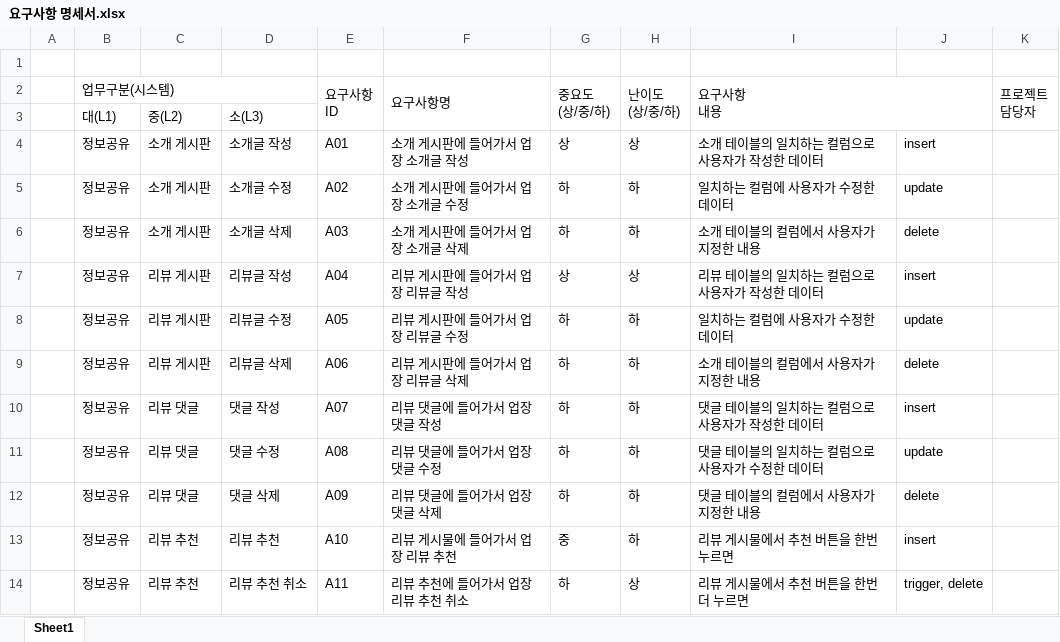
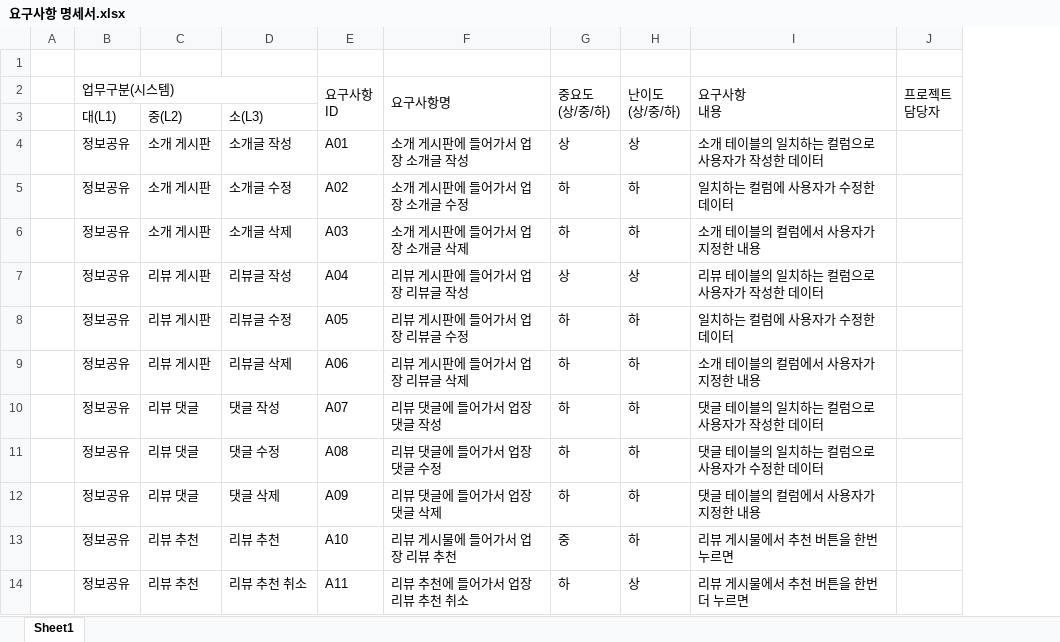
Before and after one commit to chosoobin37/HW-BEYOND-SW, an Excel workbook: WLOP_project01/요구사항 명세서.xlsx, sheet Sheet1, drawn as a sheet; only a part is shown; values as stored, in another font and other column widths than the file's, no borders; the diff names each change by its address in the sheet, - before the commit and + after, or states it on an @@ line.

Commit message:
01/12 WLOP doc edit

```diff
--- a/WLOP_project01/요구사항 명세서.xlsx (sheet Sheet1)
+++ b/WLOP_project01/요구사항 명세서.xlsx (sheet Sheet1)
-column J, rows 4-14: insert | update | delete | insert | update | delete | insert | update | delete | insert | trigger, delete
```
Also changed, not shown: WLOP_project01/테스트 케이스.xlsx.
